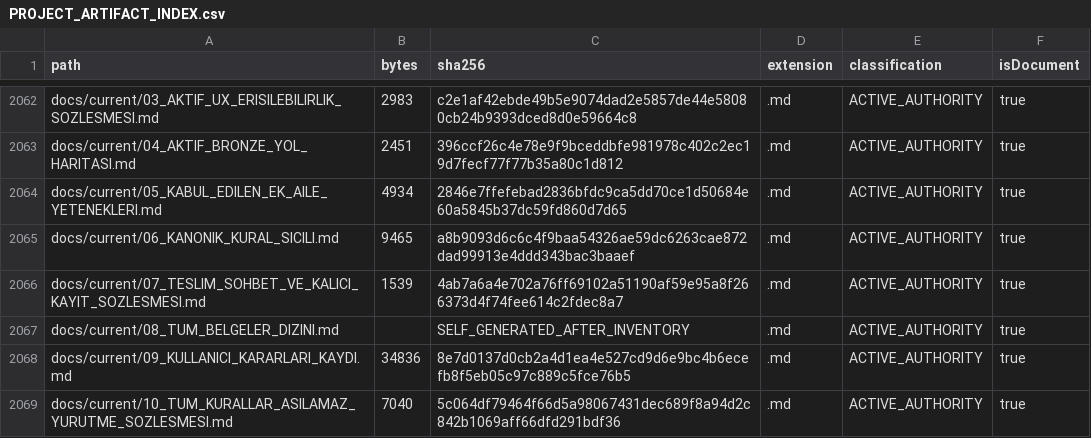
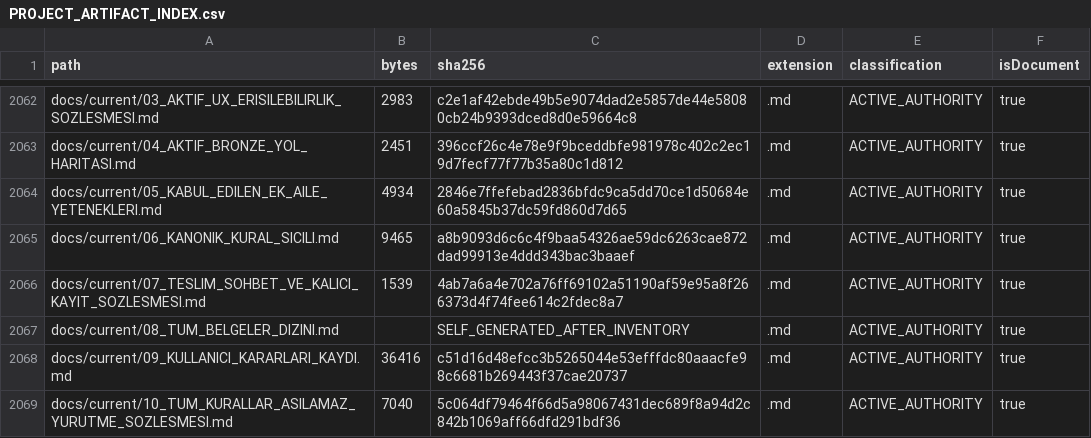
Before and after one commit to hsynmyssrgl/Anadolu-Parsi-AYM, a CSV file: artifacts/manifests/PROJECT_ARTIFACT_INDEX.csv, drawn as a sheet; only a part is shown, gaps mark what is left out; the diff covers the shown part only.

```diff
--- a/artifacts/manifests/PROJECT_ARTIFACT_INDEX.csv
+++ b/artifacts/manifests/PROJECT_ARTIFACT_INDEX.csv
@@ -2067,3 +2067,3 @@ docs/current/07_TESLIM_SOHBET_VE_KALICI_KAYIT_SOZLESMESI.md,1539,4ab7a6a4e702a76
 docs/current/08_TUM_BELGELER_DIZINI.md,,SELF_GENERATED_AFTER_INVENTORY,.md,ACTIVE_AUTHORITY,true
-docs/current/09_KULLANICI_KARARLARI_KAYDI.md,34836,8e7d0137d0cb2a4d1ea4e527cd9d6e9bc4b6ecefb8f5eb05c97c889c5fce76b5,.md,ACTIVE_AUTHORITY,true
+docs/current/09_KULLANICI_KARARLARI_KAYDI.md,36416,c51d16d48efcc3b5265044e53efffdc80aaacfe98c6681b269443f37cae20737,.md,ACTIVE_AUTHORITY,true
 docs/current/10_TUM_KURALLAR_ASILAMAZ_YURUTME_SOZLESMESI.md,7040,5c064df79464f66d5a98067431dec689f8a94d2c842b1069aff66dfd291bdf36,.md,ACTIVE_AUTHORITY,true
```
Also changed, not shown: 41 edited cells elsewhere in this file, artifacts/manifests/ALL_DOCUMENTS_INDEX.csv, 31 other files.
